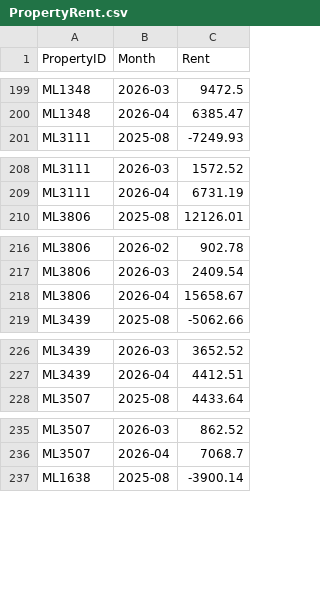
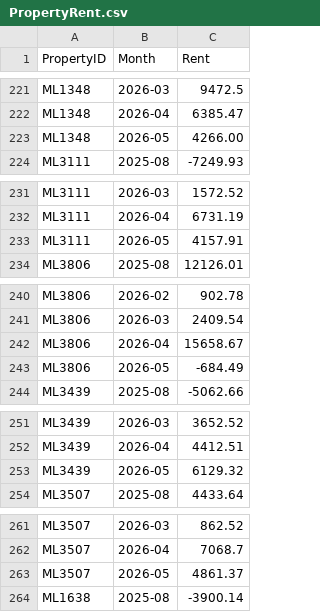
Before and after one commit to Nancy398/Leasing-price-strategies, a CSV file: PropertyRent.csv, drawn as a sheet; only a part is shown, gaps mark what is left out; the diff covers the shown part only; the diff names each change by its address in the sheet, - before the commit and + after, or states it on an @@ line.

Commit message:
Update PropertyRent.csv

```diff
--- a/PropertyRent.csv
+++ b/PropertyRent.csv
+row 223: ML1348 | 2026-05 | 4266.00
+row 233: ML3111 | 2026-05 | 4157.91
+row 243: ML3806 | 2026-05 | -684.49
+row 253: ML3439 | 2026-05 | 6129.32
+row 263: ML3507 | 2026-05 | 4861.37
```
Also changed, not shown: 28 added rows elsewhere in this file.
